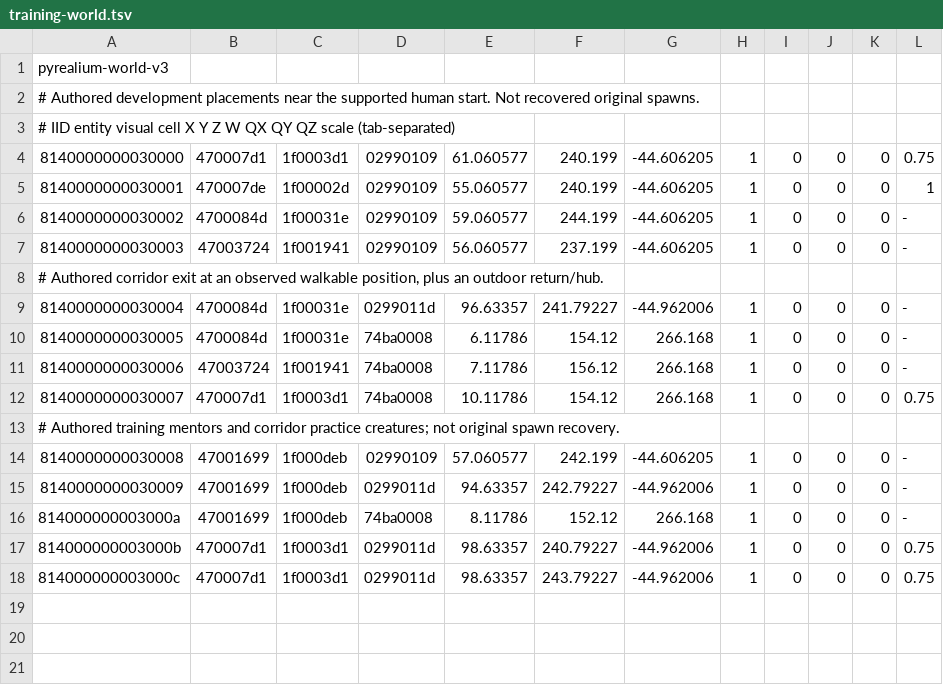
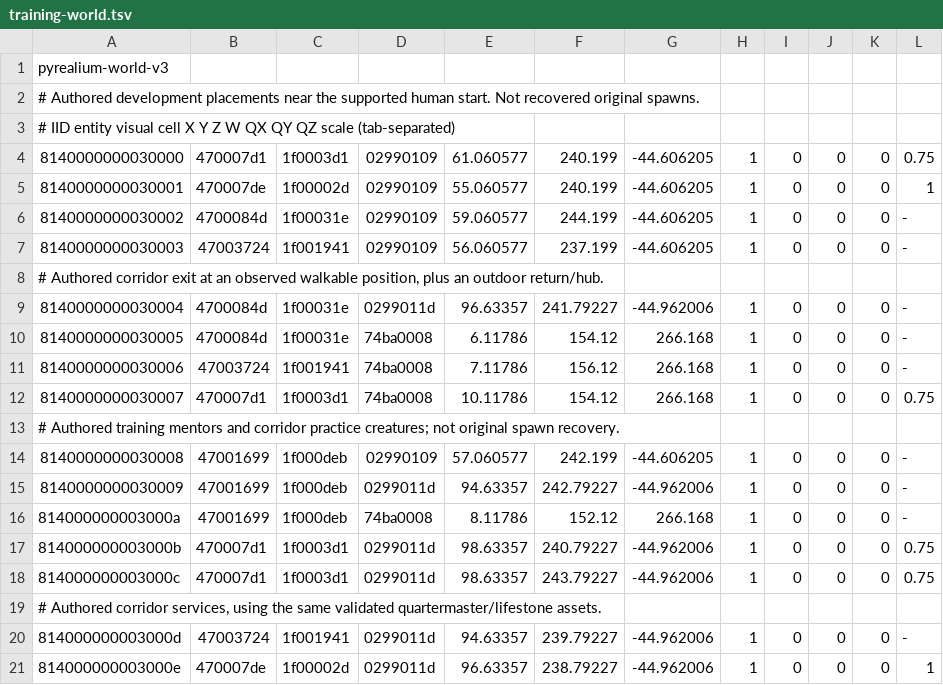
Before and after one commit to Vanquish-6/Pyrealium, a TSV file: emulator/content/training-world.tsv, drawn as a sheet; the diff names each change by its address in the sheet, - before the commit and + after, or states it on an @@ line.

Commit message:
Complete corridor training hub with merchant and lifestone services

```diff
--- a/emulator/content/training-world.tsv
+++ b/emulator/content/training-world.tsv
+row 19: # Authored corridor services, using the same validated quartermaster/lifestone assets.
+row 20: 814000000003000d | 47003724 | 1f001941 | 0299011d | 94.63357 | 239.79227 | -44.962006 | 1 | 0 | 0 | 0 | -
+row 21: 814000000003000e | 470007de | 1f00002d | 0299011d | 96.63357 | 238.79227 | -44.962006 | 1 | 0 | 0 | 0 | 1
```
Also changed, not shown: 2 other files.
